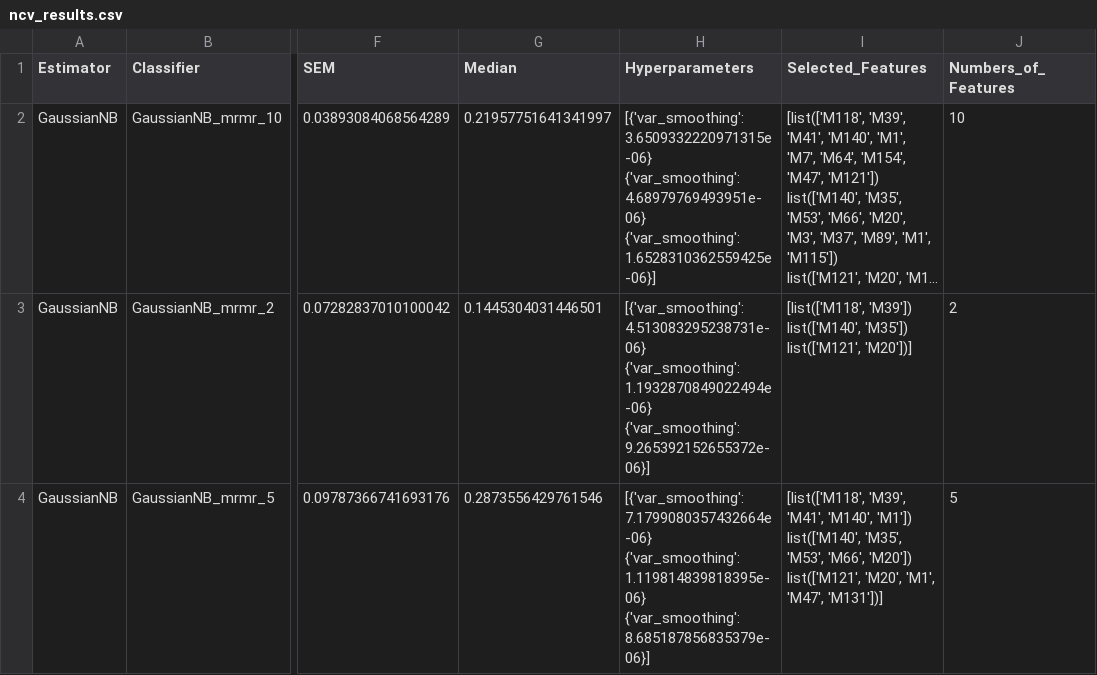
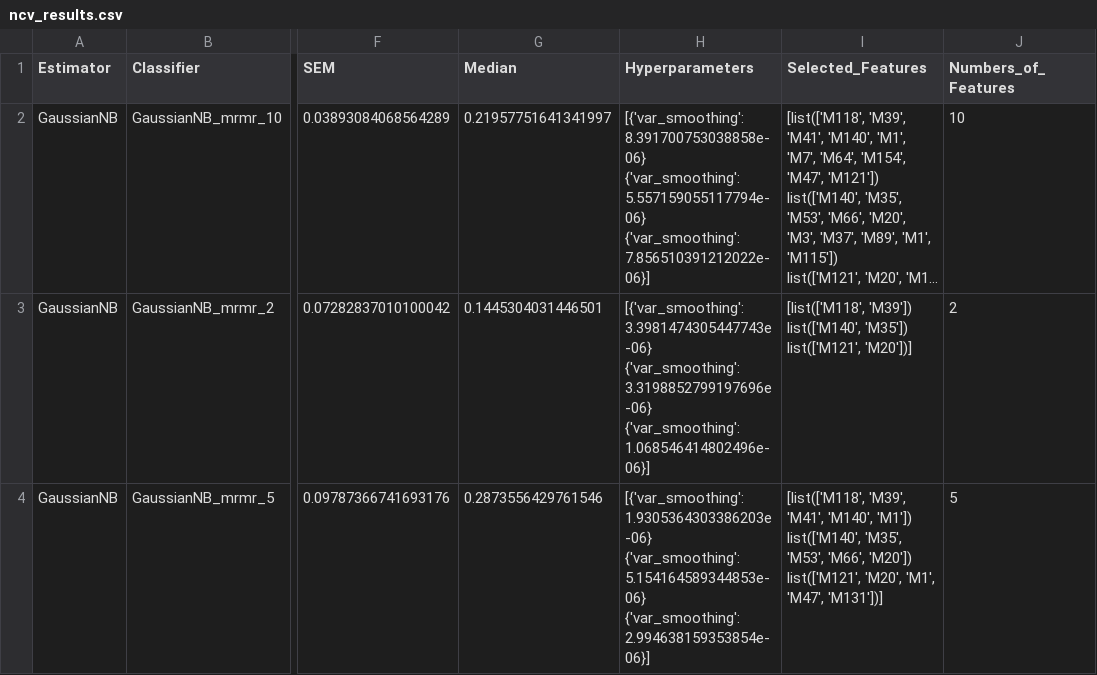
Before and after one commit to costasmexis/AI4META, a CSV file: notebooks/ncv_results.csv, drawn as a sheet; only a part is shown, gaps mark what is left out; long unchanged cells end in …; ↵ is a line break in a cell; the diff covers the shown part only; the diff names each change by its address in the sheet, - before the commit and + after, or states it on an @@ line.

```diff
--- a/notebooks/ncv_results.csv
+++ b/notebooks/ncv_results.csv
-H2 (Hyperparameters): [{'var_smoothing': 3.6509332220971315e-06} ↵ {'var_smoothing': 4.68979769493951e-06} ↵ {'var_smoothing': 1.6528310362559425e-06}]
+H2 (Hyperparameters): [{'var_smoothing': 8.391700753038858e-06} ↵ {'var_smoothing': 5.557159055117794e-06} ↵ {'var_smoothing': 7.856510391212022e-06}]
-H3 (Hyperparameters): [{'var_smoothing': 4.513083295238731e-06} ↵ {'var_smoothing': 1.1932870849022494e-06} ↵ {'var_smoothing': 9.265392152655372e-06}]
+H3 (Hyperparameters): [{'var_smoothing': 3.3981474305447743e-06} ↵ {'var_smoothing': 3.3198852799197696e-06} ↵ {'var_smoothing': 1.068546414802496e-06}]
-H4 (Hyperparameters): [{'var_smoothing': 7.1799080357432664e-06} ↵ {'var_smoothing': 1.119814839818395e-06} ↵ {'var_smoothing': 8.685187856835379e-06}]
+H4 (Hyperparameters): [{'var_smoothing': 1.9305364303386203e-06} ↵ {'var_smoothing': 5.154164589344853e-06} ↵ {'var_smoothing': 2.994638159353854e-06}]
```
Also changed, not shown: 12 edited cells elsewhere in this file, 3 other files.
